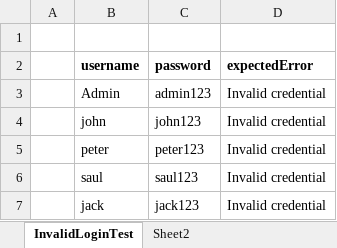
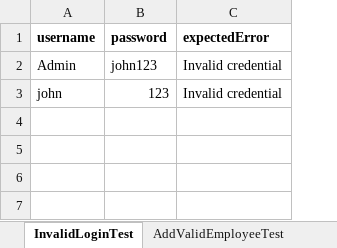
Before and after one commit to swamisneha/Automation_Framework, an Excel workbook: EmployeeManagement/Test Data/Orange_data.xlsx, sheet InvalidLoginTest, drawn as a sheet; values as stored, in another font and other column widths than the file's, no borders; removed rows and columns are numbered as before the commit, all else as after; the diff names each change by its address in the sheet, - before the commit and + after, or states it on an @@ line.

```diff
--- a/EmployeeManagement/Test Data/Orange_data.xlsx (sheet InvalidLoginTest)
+++ b/EmployeeManagement/Test Data/Orange_data.xlsx (sheet InvalidLoginTest)
-sheet tab: Sheet2
+sheet tab: AddValidEmployeeTest
-column A, empty
-row 1: (empty)
-B2 (password): admin123
+B2 (password): john123
-B3 (password): john123
+B3 (password): 123
-row 5:  | peter | peter123 | Invalid credential
-row 6:  | saul | saul123 | Invalid credential
-row 7:  | jack | jack123 | Invalid credential
```
Also changed, not shown: sheet AddValidEmployeeTest, 12 other files.
